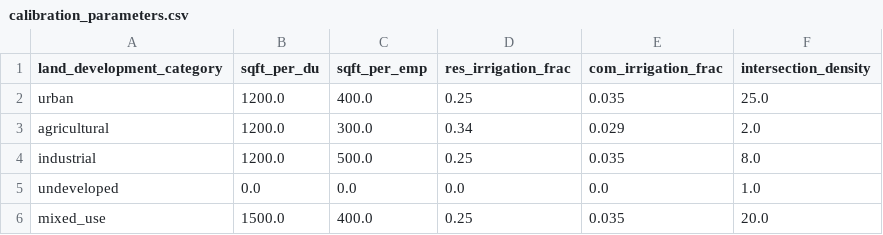
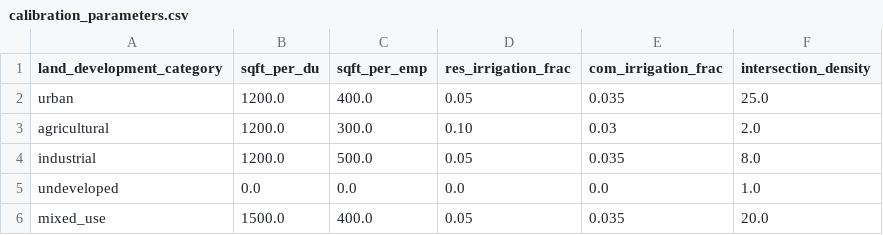
Before and after one commit to zbyte64/brewgis, a CSV file: brewgis/dbt_project/seeds/calibration_parameters.csv, drawn as a sheet.

Commit message:
Fix SACOG comparison pipeline: employment, DU sub-type, irrigation, and calibration
Phase 1 — DBT var plumbing:
- Bind comparison_parcel_table in shim_vars to prevent stale test data
- Remove skip_sacog_calibration (deprecated — contaminated with reference data)
- Remove SACOG ratio var injection from _populate_wac_block
- Simplify wac_block_raw.sql: remove sacog_var metadata and conditional
  calibration branches; all sub-sectors use CBP proportions exclusively

Phase 2 — Employment accuracy:
- CNS18-20 distribution changed to equal thirds (0.33/0.33/0.34) —
  CBP NAICS 61/62/92 proportions over-assigned public_admin (+763%)
  because NAICS 92 includes all government while 61/62 mix private+public
- Land-use constraint already uses assessor codes before NLCD (verified)

Phase 3 — DU sub-type hard-filter allocation:
- Wire per-parcel du_subtype from parcel_dasymetric_weights through
  base_canvas_demographics → employment → attributes → imputed
- Each ACS DU sub-type total allocated ONLY to parcels with matching
  du_subtype (or NULL fallback)
- Add county average DU sub-type proportion imputation

Phase 4 — Irrigation defaults:
- Reduce res_irrigation_frac from 0.25 to 0.05 (urban/industrial/mixed_use)
  and from 0.34 to 0.10 (agricultural)

Phase 5 — Report generator:
- Add Configuration section showing all run flags
- Add Calibration Diagnostics section (assessor coverage, DU breakdown,
  land development category distribution, employment match stats)

Phase 6 — Tests:
- Add assert_du_subtype_allocation.sql test
- Add assert_du_subtype_sum_equals_du.sql test
- Register both in run_test_dbt.sh

Fix: remove duplicate SELECT *, in wac_block_raw.sql cbp_aggregates CTE
(caused 'column reference geoid is ambiguous' runtime error)

```diff
--- a/brewgis/dbt_project/seeds/calibration_parameters.csv
+++ b/brewgis/dbt_project/seeds/calibration_parameters.csv
@@ -1,6 +1,6 @@
 land_development_category,sqft_per_du,sqft_per_emp,res_irrigation_frac,com_irrigation_frac,intersection_density
-urban,1200.0,400.0,0.25,0.035,25.0
-agricultural,1200.0,300.0,0.34,0.029,2.0
-industrial,1200.0,500.0,0.25,0.035,8.0
+urban,1200.0,400.0,0.05,0.035,25.0
+agricultural,1200.0,300.0,0.10,0.03,2.0
+industrial,1200.0,500.0,0.05,0.035,8.0
 undeveloped,0.0,0.0,0.0,0.0,1.0
-mixed_use,1500.0,400.0,0.25,0.035,20.0
+mixed_use,1500.0,400.0,0.05,0.035,20.0
```
Also changed, not shown: 12 other files.
